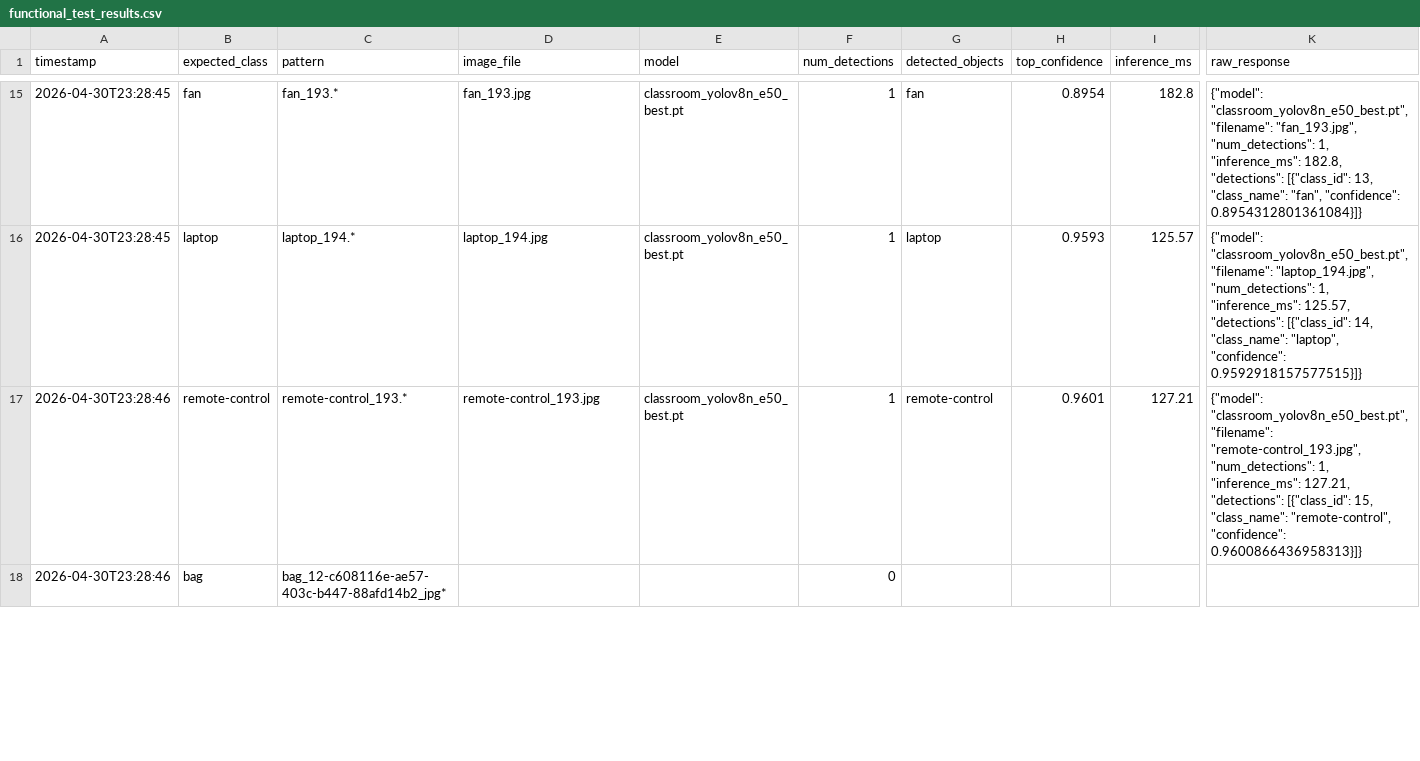
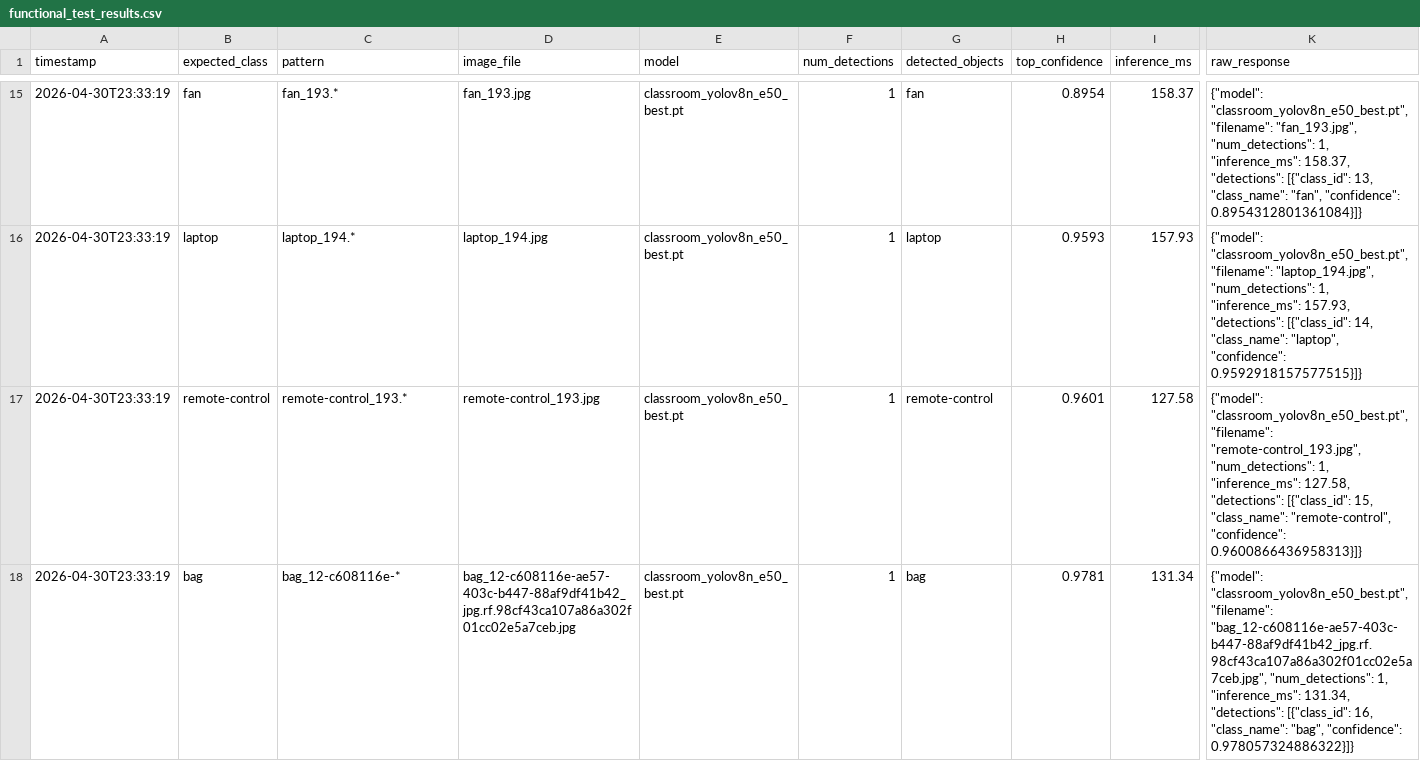
Before and after one commit to joaomarafiotti/object-recognition-server, a CSV file: docs/evaluation/functional_test_results.csv, drawn as a sheet; only a part is shown, gaps mark what is left out; the diff covers the shown part only; the diff names each change by its address in the sheet, - before the commit and + after, or states it on an @@ line.

Commit message:
docs: add model and functional evaluation results

```diff
--- a/docs/evaluation/functional_test_results.csv
+++ b/docs/evaluation/functional_test_results.csv
-A15:A16 (timestamp): 2026-04-30T23:28:45
+A15:A16 (timestamp): 2026-04-30T23:33:19
-I15 (inference_ms): 182.8
+I15 (inference_ms): 158.37
-K15 (raw_response): …1, "inference_ms": 182.8, "detections": [{"class_id":…
+K15 (raw_response): …1, "inference_ms": 158.37, "detections": [{"class_id":…
-I16 (inference_ms): 125.57
+I16 (inference_ms): 157.93
-K16 (raw_response): …1, "inference_ms": 125.57, "detections": [{"class_id":…
+K16 (raw_response): …1, "inference_ms": 157.93, "detections": [{"class_id":…
-A17:A18 (timestamp): 2026-04-30T23:28:46
+A17:A18 (timestamp): 2026-04-30T23:33:19
-I17 (inference_ms): 127.21
+I17 (inference_ms): 127.58
-K17 (raw_response): …1, "inference_ms": 127.21, "detections": [{"class_id":…
+K17 (raw_response): …1, "inference_ms": 127.58, "detections": [{"class_id":…
-C18 (pattern): bag_12-c608116e-ae57-403c-b447-88afd14b2_jpg*
+C18 (pattern): bag_12-c608116e-*
-D18 (image_file): (empty)
+D18 (image_file): bag_12-c608116e-ae57-403c-b447-88af9df41b42_jpg.rf.98cf43ca107a86a302f01cc02e5a7ceb.jpg
-E18 (model): (empty)
+E18 (model): classroom_yolov8n_e50_best.pt
-F18 (num_detections): 0
+F18 (num_detections): 1
-G18 (detected_objects): (empty)
+G18 (detected_objects): bag
-H18 (top_confidence): (empty)
+H18 (top_confidence): 0.9781
-I18 (inference_ms): (empty)
+I18 (inference_ms): 131.34
-K18 (raw_response): (empty)
+K18 (raw_response): {"model": "classroom_yolov8n_e50_best.pt", "filename": "bag_12-c608116e-ae57-403c-b447-88af9df41b42_jpg.rf.98cf43ca107a86a302f01cc02e5a7ceb.jpg", "num_detections": 1, "inference_ms": 131.34, "detections": [{"class_id": 16, "class_name": "bag", "confidence": 0.978057324886322}]}
```
Also changed, not shown: 49 edited cells elsewhere in this file, 3 other files.
